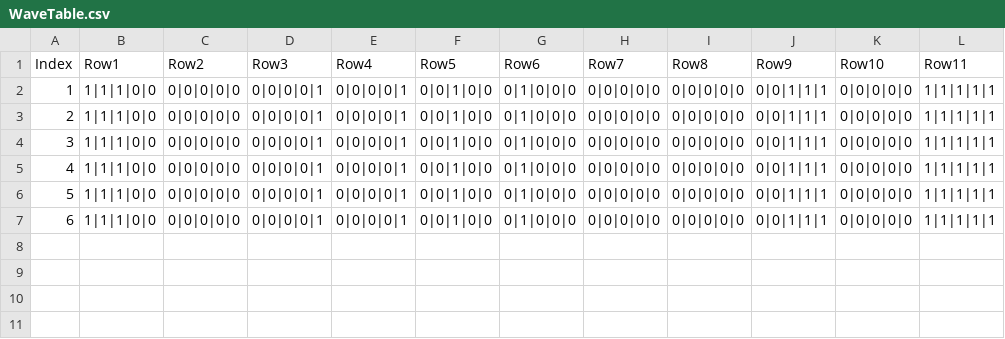
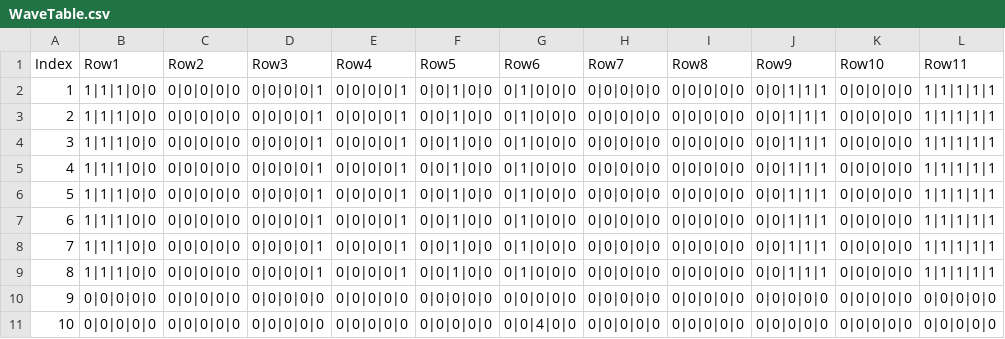
Before and after one commit to Yeodaehyeon0712/toomanyslimes, a CSV file: toomanyslimes/Assets/Resources/Database/WaveTable.csv, drawn as a sheet.

```diff
--- a/toomanyslimes/Assets/Resources/Database/WaveTable.csv
+++ b/toomanyslimes/Assets/Resources/Database/WaveTable.csv
@@ -7 +7,5 @@ Index,Row1,Row2,Row3,Row4,Row5,Row6,Row7,Row8,Row9,Row10,Row11
 6,1|1|1|0|0,0|0|0|0|0,0|0|0|0|1,0|0|0|0|1,0|0|1|0|0,0|1|0|0|0,0|0|0|0|0,0|0|0|0|0,0|0|1|1|1,0|0|0|0|0,1|1|1|1|1
+7,1|1|1|0|0,0|0|0|0|0,0|0|0|0|1,0|0|0|0|1,0|0|1|0|0,0|1|0|0|0,0|0|0|0|0,0|0|0|0|0,0|0|1|1|1,0|0|0|0|0,1|1|1|1|1
+8,1|1|1|0|0,0|0|0|0|0,0|0|0|0|1,0|0|0|0|1,0|0|1|0|0,0|1|0|0|0,0|0|0|0|0,0|0|0|0|0,0|0|1|1|1,0|0|0|0|0,1|1|1|1|1
+9,0|0|0|0|0,0|0|0|0|0,0|0|0|0|0,0|0|0|0|0,0|0|0|0|0,0|0|0|0|0,0|0|0|0|0,0|0|0|0|0,0|0|0|0|0,0|0|0|0|0,0|0|0|0|0
+10,0|0|0|0|0,0|0|0|0|0,0|0|0|0|0,0|0|0|0|0,0|0|0|0|0,0|0|4|0|0,0|0|0|0|0,0|0|0|0|0,0|0|0|0|0,0|0|0|0|0,0|0|0|0|0
```
Also changed, not shown: 1 other file.
